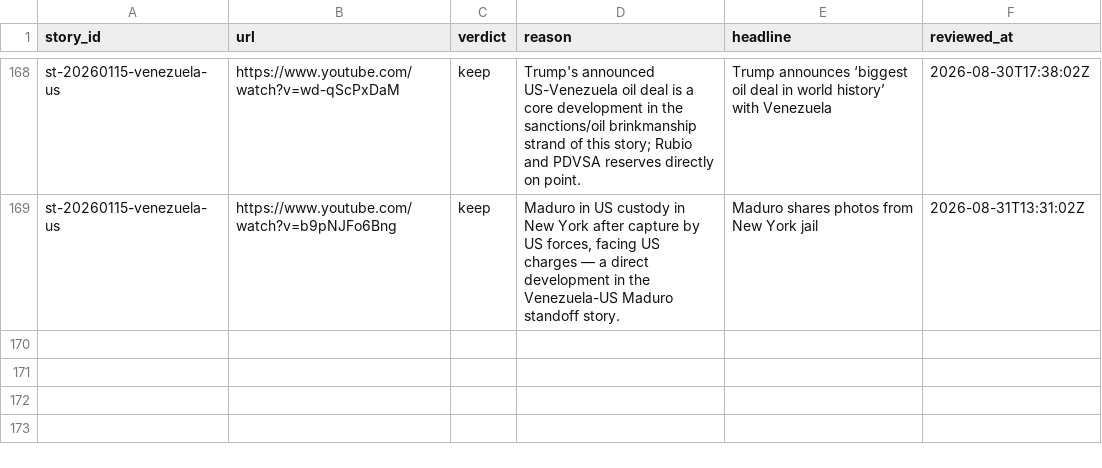
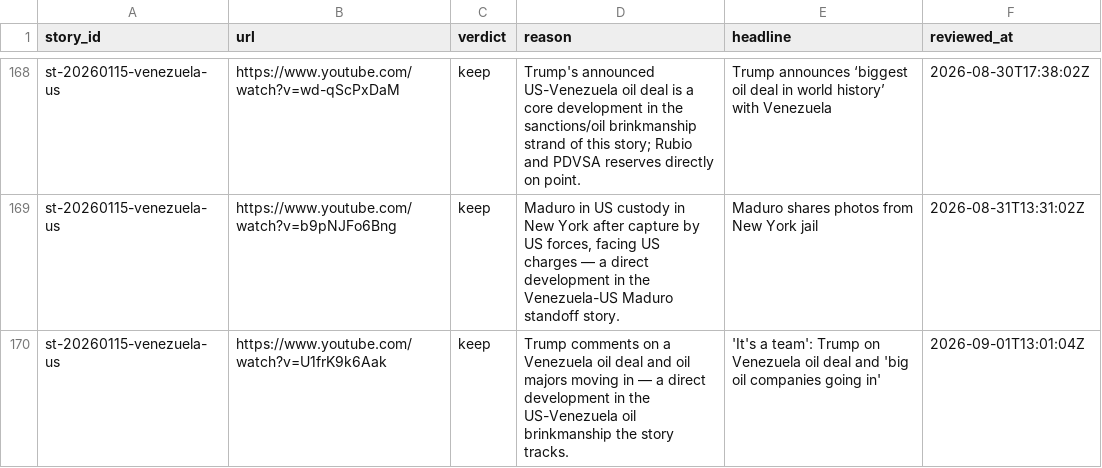
Before and after one commit to chiragr5241/Geopolitics, a CSV file: data/youtube_review.csv, drawn as a sheet; only a part is shown, gaps mark what is left out; the diff names each change by its address in the sheet, - before the commit and + after, or states it on an @@ line.

```diff
--- a/data/youtube_review.csv
+++ b/data/youtube_review.csv
+row 170: st-20260115-venezuela-us | https://www.youtube.com/watch?v=U1frK9k6Aak | keep | Trump comments on a Venezuela oil deal and oil majors moving in — a direct development in the US-Venezuela oil brinkmanship the story tracks. | 'It's a team': Trump on Venezuela oil deal and 'big oil companies going in' | 2026-09-01T13:01:04Z
```
Also changed, not shown: data/sources.csv, data/story_updates.csv, 3 other files.
